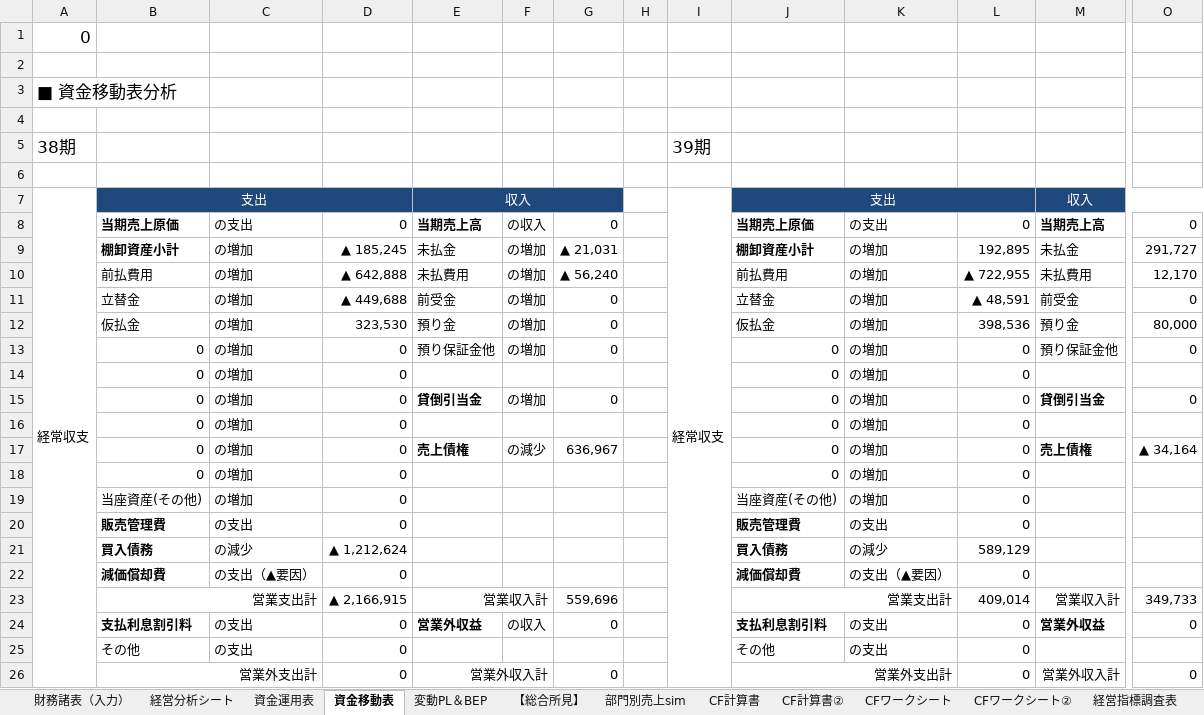
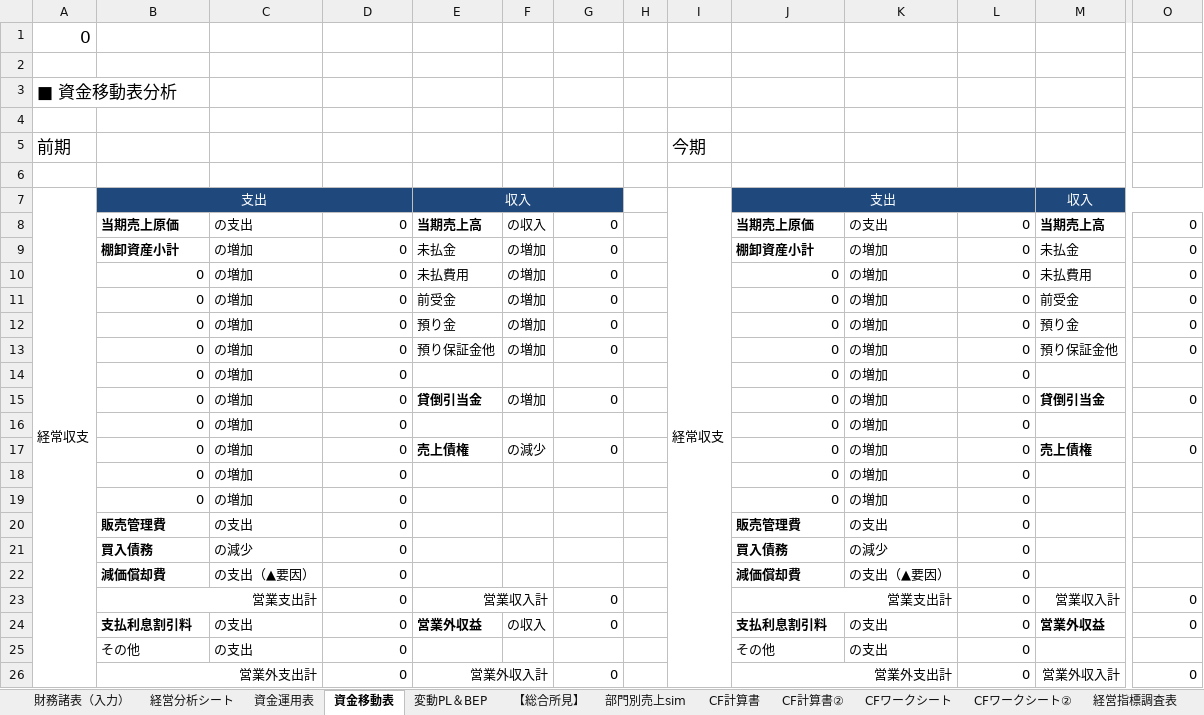
Before and after one commit to isplitbase/cash-ai-05, an Excel workbook: app/pipeline/assets/CF付財務分析表（経営指標あり）_ReadingData.xlsx, sheet 資金移動表, drawn as a sheet; only a part is shown, gaps mark what is left out; values as stored, in another font and other column widths than the file's, no borders; conditional formats not drawn; removed rows and columns are numbered as before the commit, all else as after; rows hold the shown columns only; the diff covers the shown part only; the diff names each change by its address in the sheet, - before the commit and + after, or states it on an @@ line.

```diff
--- a/app/pipeline/assets/CF付財務分析表（経営指標あり）_ReadingData.xlsx (sheet 資金移動表)
+++ b/app/pipeline/assets/CF付財務分析表（経営指標あり）_ReadingData.xlsx (sheet 資金移動表)
-row 5: 38期 |  |  |  |  |  |  |  | 39期
+row 5: 前期 |  |  |  |  |  |  |  | 今期
-D9: ▲ 185,245
+D9: 0
-G9: ▲ 21,031
+G9: 0
-L9: 192,895
+L9: 0
-O9: 291,727
+O9: 0
-B10: 前払費用
+B10: 0
-D10: ▲ 642,888
+D10: 0
-G10: ▲ 56,240
+G10: 0
-J10: 前払費用
+J10: 0
-L10: ▲ 722,955
+L10: 0
-O10: 12,170
+O10: 0
-B11: 立替金
+B11: 0
-D11: ▲ 449,688
+D11: 0
-J11: 立替金
+J11: 0
-L11: ▲ 48,591
+L11: 0
-B12: 仮払金
+B12: 0
-D12: 323,530
+D12: 0
-J12: 仮払金
+J12: 0
-L12: 398,536
+L12: 0
-O12: 80,000
+O12: 0
-G17: 636,967
+G17: 0
-O17: ▲ 34,164
+O17: 0
-B19: 当座資産(その他)
+B19: 0
-J19: 当座資産(その他)
+J19: 0
-D21: ▲ 1,212,624
+D21: 0
-L21: 589,129
+L21: 0
-D23: ▲ 2,166,915
+D23: 0
-G23: 559,696
+G23: 0
-L23: 409,014
+L23: 0
-O23: 349,733
+O23: 0
```
Also changed, not shown: 2 added rows, 2 removed rows, 65 edited cells and cell formats elsewhere in this sheet, sheet 資金運用表, sheet 財務諸表（入力）, sheet 経営分析シート, sheet CFワークシート, sheet CFワークシート②, sheet 経営指標調査表, 4 more sheets, formulas that keep their value, charts or pictures.
